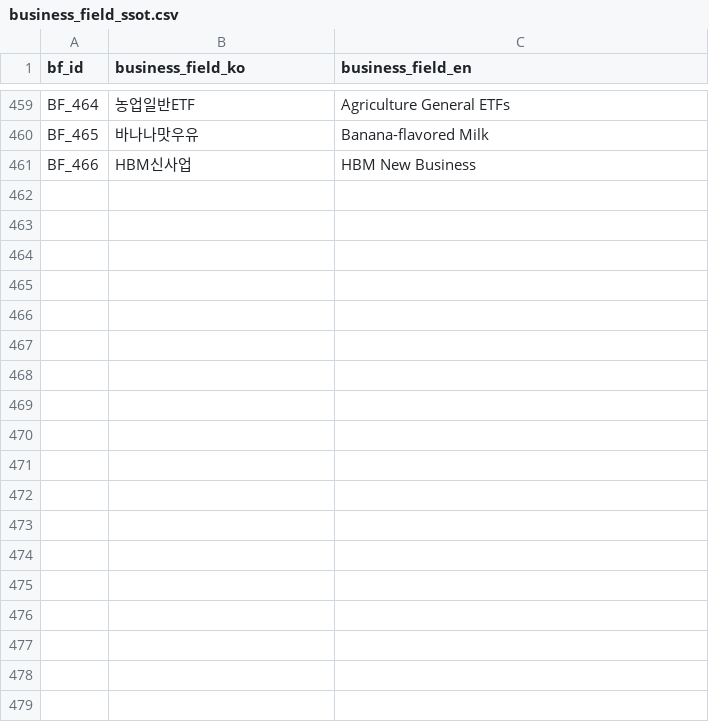
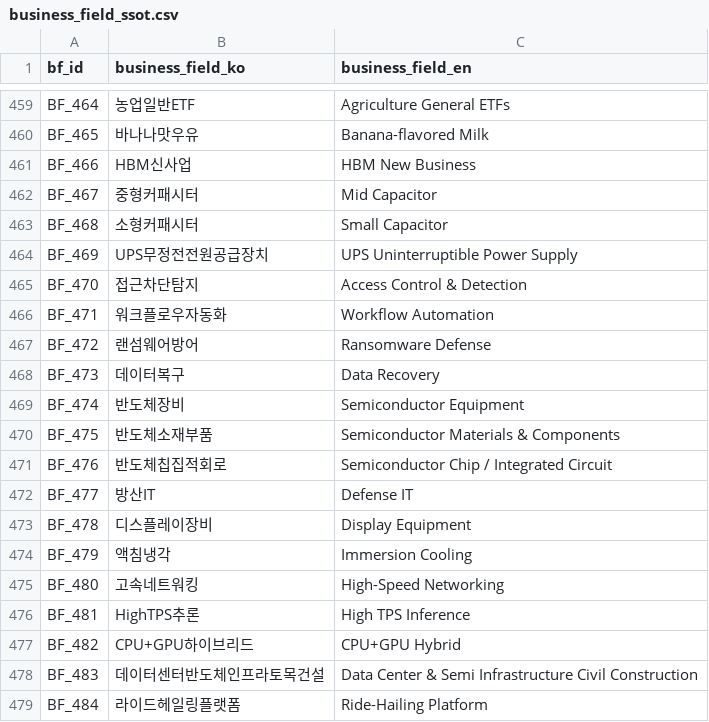
Before and after one commit to kang0302/moneytree-web, a CSV file: public/data/ssot/business_field_ssot.csv, drawn as a sheet; only a part is shown, gaps mark what is left out.

Commit message:
feat(T_271): 글로벌모빌리티플랫폼 신규 테마 mirror sync (import_MT/main canonical)
- public/data/theme/T_271.json 신규
- public/data/theme/T_083.json A_1450 디디→디디추싱 node name 동기
- public/data/theme/index.json T_271 entry 추가
- public/data/ssot/asset_ssot.csv A_1450 정정 + A_1716 올라(비) + A_1717 카카오모빌리티(비)
- public/data/ssot/macro_ssot.csv M_277 + M_278 + M_279 추가
- public/data/ssot/business_field_ssot.csv BF_484 라이드헤일링플랫폼 추가
- 별도 drift 200+ M T_*.json (metrics) + untracked T_258~T_270 등은 별도 사안 (sync-themes workflow 가 처리할 예정)

```diff
--- a/public/data/ssot/business_field_ssot.csv
+++ b/public/data/ssot/business_field_ssot.csv
@@ -461 +461,19 @@ BF_465,바나나맛우유,Banana-flavored Milk
 BF_466,HBM신사업,HBM New Business
+BF_467,중형커패시터,Mid Capacitor
+BF_468,소형커패시터,Small Capacitor
+BF_469,UPS무정전전원공급장치,UPS Uninterruptible Power Supply
+BF_470,접근차단탐지,Access Control & Detection
+BF_471,워크플로우자동화,Workflow Automation
+BF_472,랜섬웨어방어,Ransomware Defense
+BF_473,데이터복구,Data Recovery
+BF_474,반도체장비,Semiconductor Equipment
+BF_475,반도체소재부품,Semiconductor Materials & Components
+BF_476,반도체칩집적회로,Semiconductor Chip / Integrated Circuit
+BF_477,방산IT,Defense IT
+BF_478,디스플레이장비,Display Equipment
+BF_479,액침냉각,Immersion Cooling
+BF_480,고속네트워킹,High-Speed Networking
+BF_481,HighTPS추론,High TPS Inference
+BF_482,CPU+GPU하이브리드,CPU+GPU Hybrid
+BF_483,데이터센터반도체인프라토목건설,Data Center & Semi Infrastructure Civil Construction
+BF_484,라이드헤일링플랫폼,Ride-Hailing Platform
```
Also changed, not shown: public/data/ssot/asset_ssot.csv, public/data/ssot/macro_ssot.csv, 3 other files.
